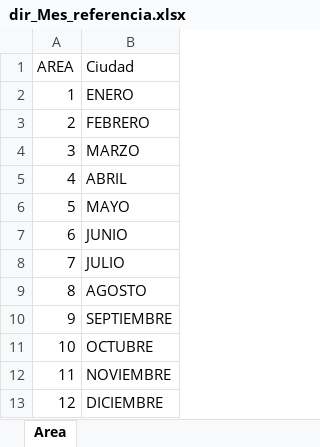
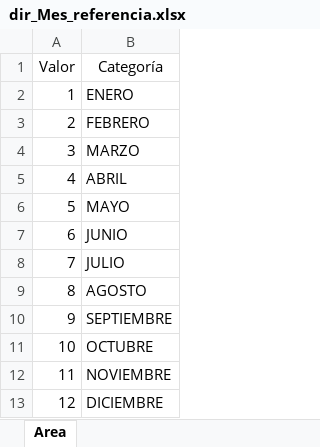
Before and after one commit to Fredyg77/mod01_analisis_datos, an Excel workbook: dir_Mes_referencia.xlsx, sheet Area, drawn as a sheet; values as stored, in another font and other column widths than the file's, no borders; removed rows and columns are numbered as before the commit, all else as after; the diff names each change by its address in the sheet, - before the commit and + after, or states it on an @@ line.

Commit message:
Add files via upload

```diff
--- a/dir_Mes_referencia.xlsx (sheet Area)
+++ b/dir_Mes_referencia.xlsx (sheet Area)
-row 1: AREA | Ciudad
+row 1: Valor | Categoría
```
